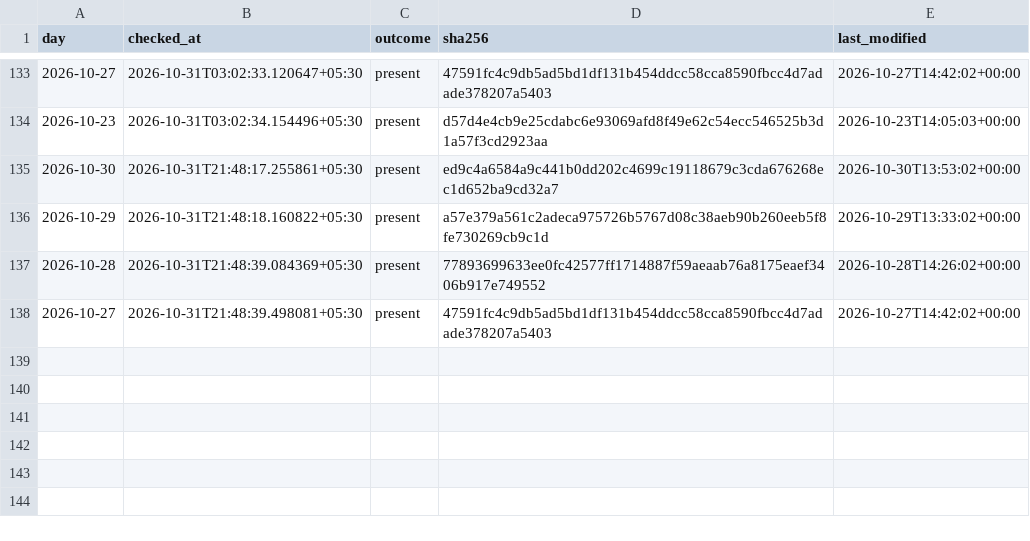
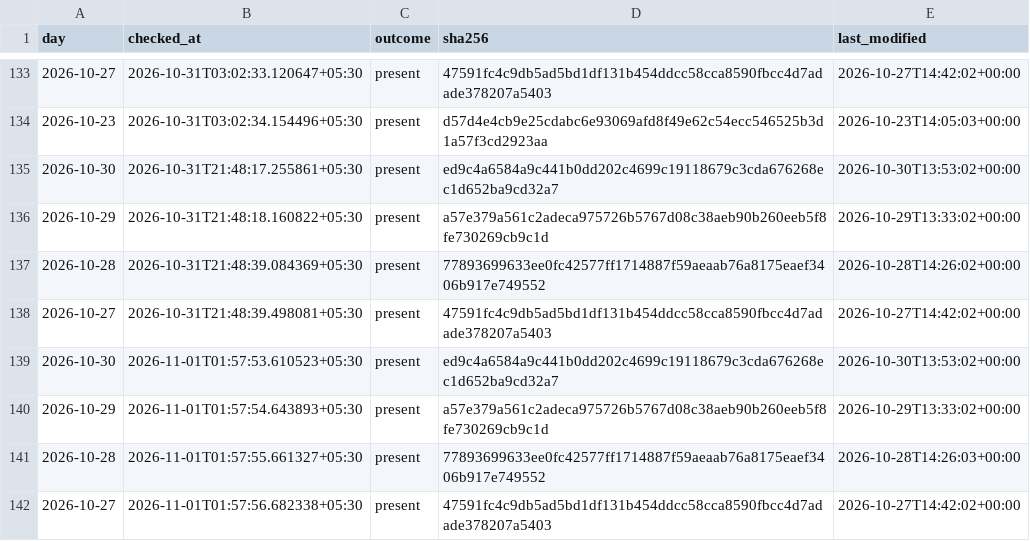
Before and after one commit to contactexepex/omenix-trading, a CSV file: research/data/participant_oi/actions/release_checks.csv, drawn as a sheet; only a part is shown, gaps mark what is left out; the diff names each change by its address in the sheet, - before the commit and + after, or states it on an @@ line.

```diff
--- a/research/data/participant_oi/actions/release_checks.csv
+++ b/research/data/participant_oi/actions/release_checks.csv
+row 139: 2026-10-30 | 2026-11-01T01:57:53.610523+05:30 | present | ed9c4a6584a9c441b0dd202c4699c19118679c3cda676268ec1d652ba9cd32a7 | 2026-10-30T13:53:02+00:00
+row 140: 2026-10-29 | 2026-11-01T01:57:54.643893+05:30 | present | a57e379a561c2adeca975726b5767d08c38aeb90b260eeb5f8fe730269cb9c1d | 2026-10-29T13:33:02+00:00
+row 141: 2026-10-28 | 2026-11-01T01:57:55.661327+05:30 | present | 77893699633ee0fc42577ff1714887f59aeaab76a8175eaef3406b917e749552 | 2026-10-28T14:26:03+00:00
+row 142: 2026-10-27 | 2026-11-01T01:57:56.682338+05:30 | present | 47591fc4c9db5ad5bd1df131b454ddcc58cca8590fbcc4d7adade378207a5403 | 2026-10-27T14:42:02+00:00
```
Also changed, not shown: research/data/participant_oi/actions/release_check_starts.csv.
